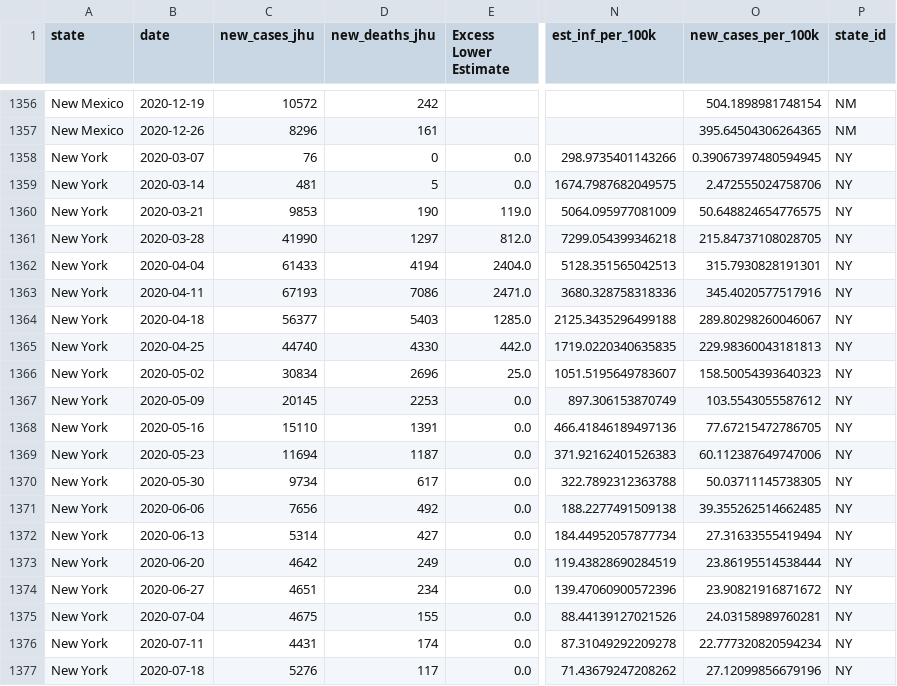
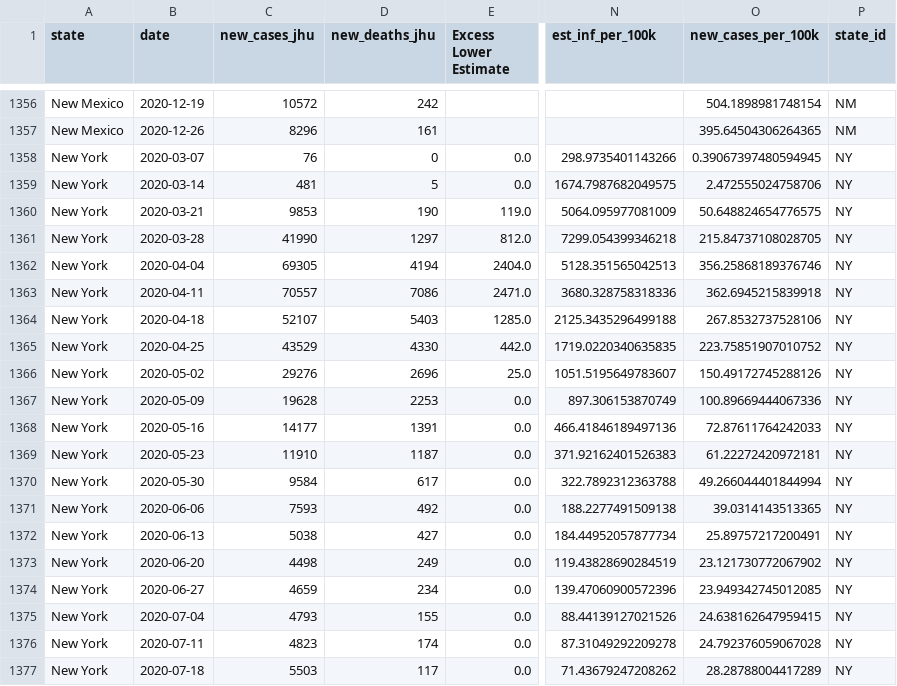
Before and after one commit to robbdunlap/covid_app, a CSV file: data/weekly_est_cases_deaths.csv, drawn as a sheet; only a part is shown, gaps mark what is left out; the diff covers the shown part only; the diff names each change by its address in the sheet, - before the commit and + after, or states it on an @@ line.

Commit message:
data update

```diff
--- a/data/weekly_est_cases_deaths.csv
+++ b/data/weekly_est_cases_deaths.csv
-C1362 (new_cases_jhu): 61433
+C1362 (new_cases_jhu): 69305
-O1362 (new_cases_per_100k): 315.7930828191301
+O1362 (new_cases_per_100k): 356.25868189376746
-C1363 (new_cases_jhu): 67193
+C1363 (new_cases_jhu): 70557
-O1363 (new_cases_per_100k): 345.4020577517916
+O1363 (new_cases_per_100k): 362.6945215839918
-C1364 (new_cases_jhu): 56377
+C1364 (new_cases_jhu): 52107
-O1364 (new_cases_per_100k): 289.80298260046067
+O1364 (new_cases_per_100k): 267.8532737528106
-C1365 (new_cases_jhu): 44740
+C1365 (new_cases_jhu): 43529
-O1365 (new_cases_per_100k): 229.98360043181813
+O1365 (new_cases_per_100k): 223.75851907010752
-C1366 (new_cases_jhu): 30834
+C1366 (new_cases_jhu): 29276
-O1366 (new_cases_per_100k): 158.50054393640323
+O1366 (new_cases_per_100k): 150.49172745288126
-C1367 (new_cases_jhu): 20145
+C1367 (new_cases_jhu): 19628
-O1367 (new_cases_per_100k): 103.5543055587612
+O1367 (new_cases_per_100k): 100.89669444067336
-C1368 (new_cases_jhu): 15110
+C1368 (new_cases_jhu): 14177
-O1368 (new_cases_per_100k): 77.67215472786705
+O1368 (new_cases_per_100k): 72.87611764242033
-C1369 (new_cases_jhu): 11694
+C1369 (new_cases_jhu): 11910
-O1369 (new_cases_per_100k): 60.112387649747006
+O1369 (new_cases_per_100k): 61.22272420972181
-C1370 (new_cases_jhu): 9734
+C1370 (new_cases_jhu): 9584
-O1370 (new_cases_per_100k): 50.03711145738305
+O1370 (new_cases_per_100k): 49.266044401844994
-C1371 (new_cases_jhu): 7656
+C1371 (new_cases_jhu): 7593
-O1371 (new_cases_per_100k): 39.355262514662485
+O1371 (new_cases_per_100k): 39.0314143513365
-C1372 (new_cases_jhu): 5314
+C1372 (new_cases_jhu): 5038
-O1372 (new_cases_per_100k): 27.31633555419494
+O1372 (new_cases_per_100k): 25.89757217200491
-C1373 (new_cases_jhu): 4642
+C1373 (new_cases_jhu): 4498
-O1373 (new_cases_per_100k): 23.86195514538444
+O1373 (new_cases_per_100k): 23.121730772067902
-C1374 (new_cases_jhu): 4651
+C1374 (new_cases_jhu): 4659
-O1374 (new_cases_per_100k): 23.90821916871672
+O1374 (new_cases_per_100k): 23.949342745012085
-C1375 (new_cases_jhu): 4675
+C1375 (new_cases_jhu): 4793
-O1375 (new_cases_per_100k): 24.03158989760281
+O1375 (new_cases_per_100k): 24.638162647959415
-C1376 (new_cases_jhu): 4431
+C1376 (new_cases_jhu): 4823
-O1376 (new_cases_per_100k): 22.777320820594234
+O1376 (new_cases_per_100k): 24.792376059067028
-C1377 (new_cases_jhu): 5276
+C1377 (new_cases_jhu): 5503
-O1377 (new_cases_per_100k): 27.12099856679196
+O1377 (new_cases_per_100k): 28.28788004417289
```
Also changed, not shown: 46 edited cells elsewhere in this file, data/proportion_pop_infected.csv, 1 other file.
